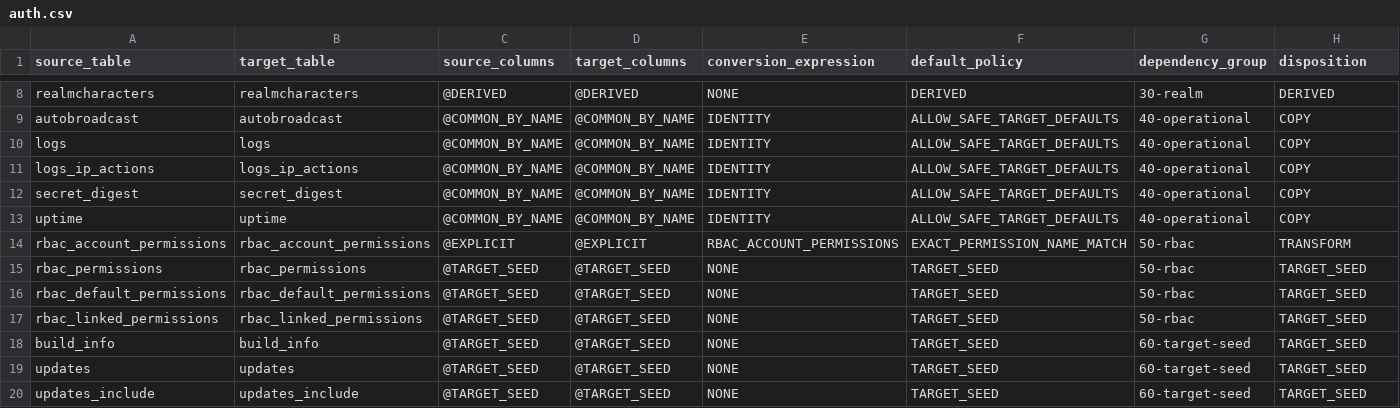
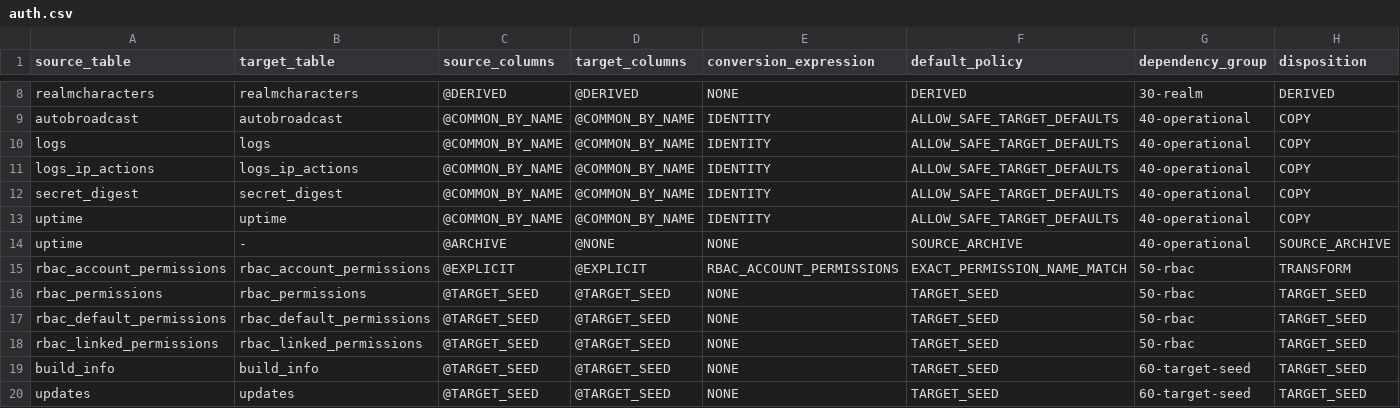
Before and after one commit to peycho/trinitycore-azerothcore-db-migrator, a CSV file: mappings/ac-to-tc/auth.csv, drawn as a sheet; only a part is shown, gaps mark what is left out; the shorter side is filled out with more unchanged rows; rows hold the shown columns only; the diff names each change by its address in the sheet, - before the commit and + after, or states it on an @@ line.

Commit message:
v2 migrator update for both directions. - compatibility guards - uptime handling - loot normalization - pet cleanup - pinned CI, tests, and documentation.

```diff
--- a/mappings/ac-to-tc/auth.csv
+++ b/mappings/ac-to-tc/auth.csv
+row 14: uptime | - | @ARCHIVE | @NONE | NONE | SOURCE_ARCHIVE | 40-operational | SOURCE_ARCHIVE
```
Also changed, not shown: mappings/tc-to-ac/auth.csv, 37 other files.
